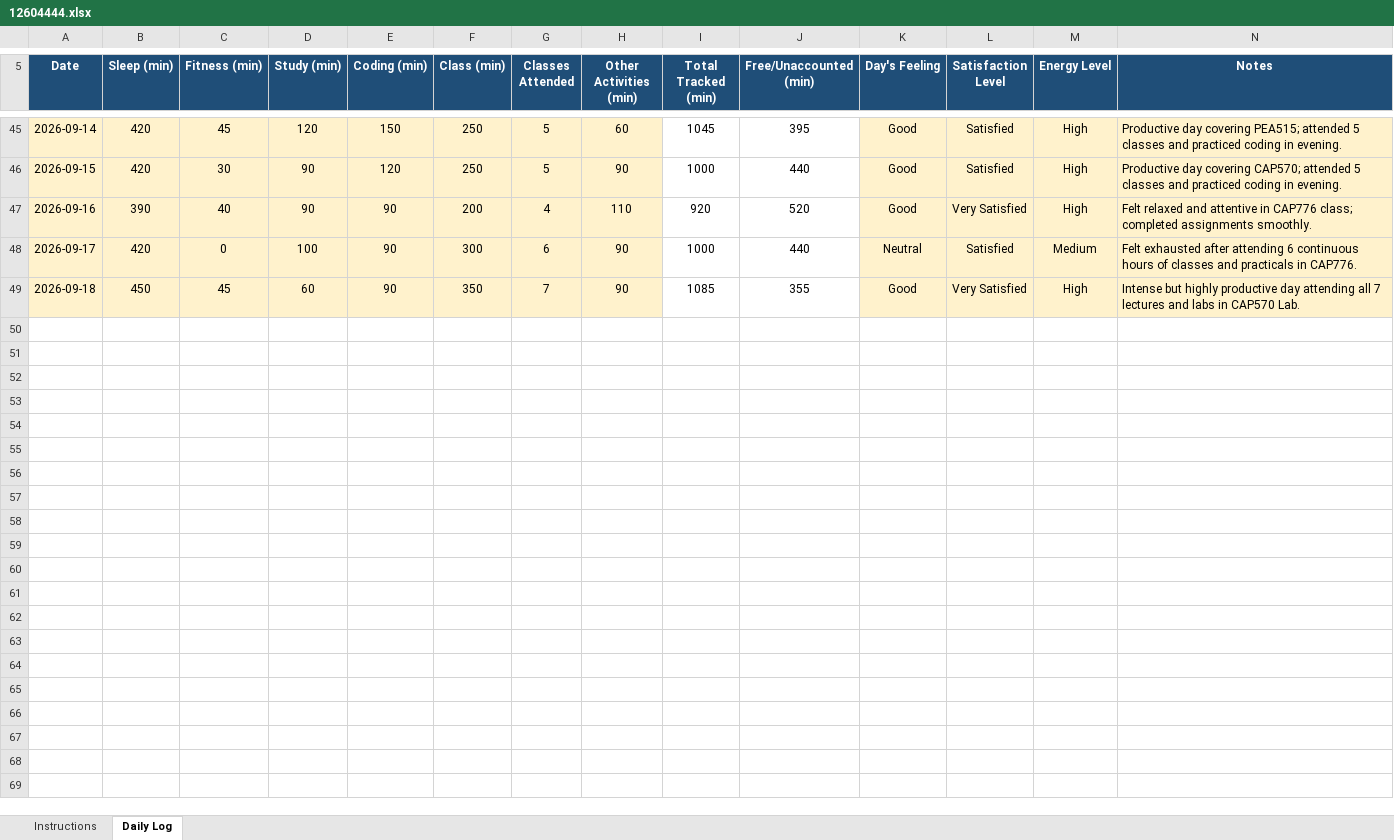
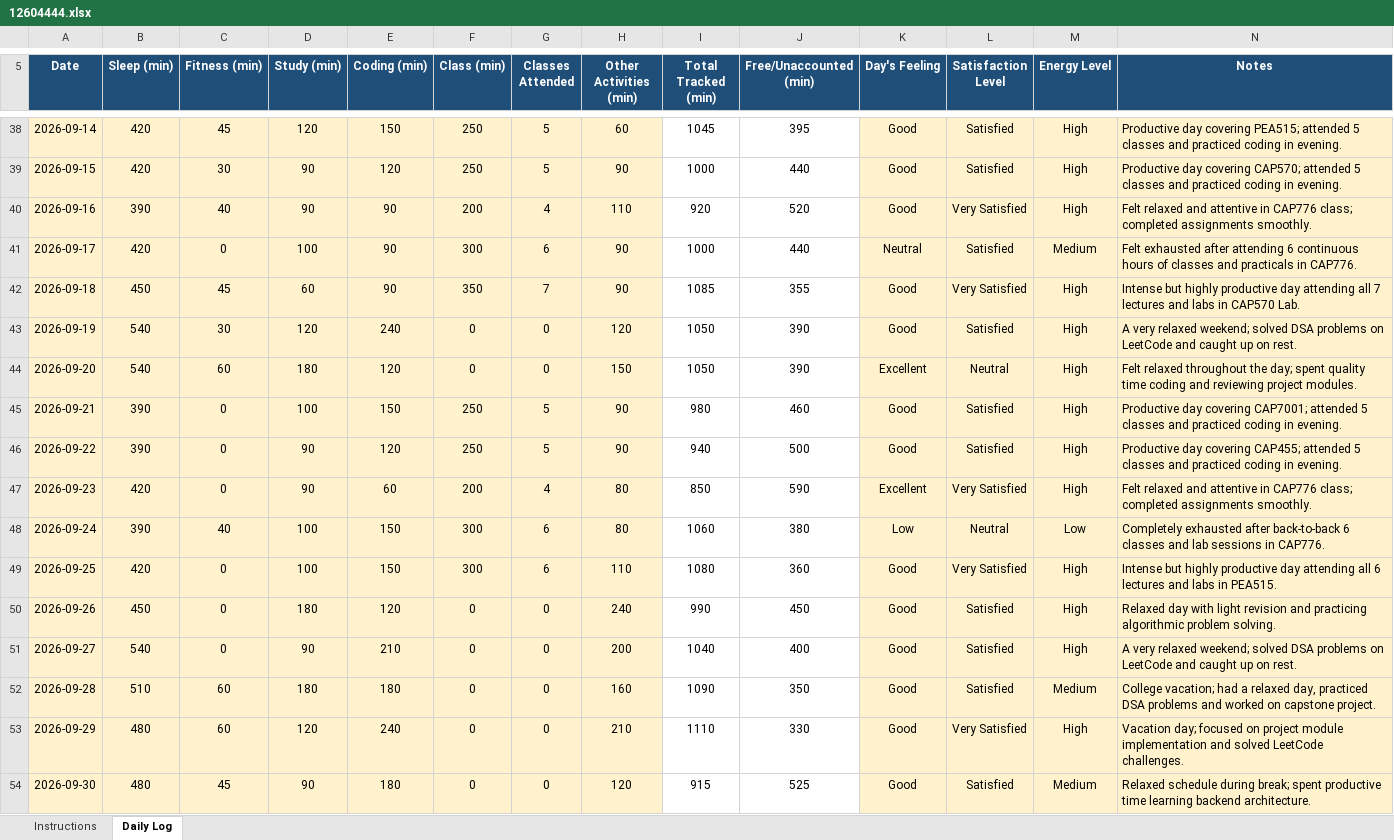
Before and after one commit to sahil6000/Daily-Log-Activity-CAP-776-, an Excel workbook: 12604444.xlsx, sheet Daily Log, drawn as a sheet; only a part is shown, gaps mark what is left out; values as stored, in another font and other column widths than the file's, no borders; conditional formats not drawn; the diff covers the shown part only; the diff names each change by its address in the sheet, - before the commit and + after, or states it on an @@ line.

Commit message:
Updated daily activity log

```diff
--- a/12604444.xlsx (sheet Daily Log)
+++ b/12604444.xlsx (sheet Daily Log)
+row 43: 2026-09-19 | 540 | 30 | 120 | 240 | 0 | 0 | 120 | 1050 | 390 | Good | Satisfied | High | A very relaxed weekend; solved DSA problems on LeetCode and caught up on rest.
+row 44: 2026-09-20 | 540 | 60 | 180 | 120 | 0 | 0 | 150 | 1050 | 390 | Excellent | Neutral | High | Felt relaxed throughout the day; spent quality time coding and reviewing project modules.
+row 45: 2026-09-21 | 390 | 0 | 100 | 150 | 250 | 5 | 90 | 980 | 460 | Good | Satisfied | High | Productive day covering CAP7001; attended 5 classes and practiced coding in evening.
+row 46: 2026-09-22 | 390 | 0 | 90 | 120 | 250 | 5 | 90 | 940 | 500 | Good | Satisfied | High | Productive day covering CAP455; attended 5 classes and practiced coding in evening.
+row 47: 2026-09-23 | 420 | 0 | 90 | 60 | 200 | 4 | 80 | 850 | 590 | Excellent | Very Satisfied | High | Felt relaxed and attentive in CAP776 class; completed assignments smoothly.
+row 48: 2026-09-24 | 390 | 40 | 100 | 150 | 300 | 6 | 80 | 1060 | 380 | Low | Neutral | Low | Completely exhausted after back-to-back 6 classes and lab sessions in CAP776.
+row 49: 2026-09-25 | 420 | 0 | 100 | 150 | 300 | 6 | 110 | 1080 | 360 | Good | Very Satisfied | High | Intense but highly productive day attending all 6 lectures and labs in PEA515.
+row 50: 2026-09-26 | 450 | 0 | 180 | 120 | 0 | 0 | 240 | 990 | 450 | Good | Satisfied | High | Relaxed day with light revision and practicing algorithmic problem solving.
+row 51: 2026-09-27 | 540 | 0 | 90 | 210 | 0 | 0 | 200 | 1040 | 400 | Good | Satisfied | High | A very relaxed weekend; solved DSA problems on LeetCode and caught up on rest.
+row 52: 2026-09-28 | 510 | 60 | 180 | 180 | 0 | 0 | 160 | 1090 | 350 | Good | Satisfied | Medium | College vacation; had a relaxed day, practiced DSA problems and worked on capstone project.
+row 53: 2026-09-29 | 480 | 60 | 120 | 240 | 0 | 0 | 210 | 1110 | 330 | Good | Very Satisfied | High | Vacation day; focused on project module implementation and solved LeetCode challenges.
+row 54: 2026-09-30 | 480 | 45 | 90 | 180 | 0 | 0 | 120 | 915 | 525 | Good | Satisfied | Medium | Relaxed schedule during break; spent productive time learning backend architecture.
```
Also changed, not shown: 7 removed rows elsewhere in this sheet, formulas that keep their value, 1 other file.
